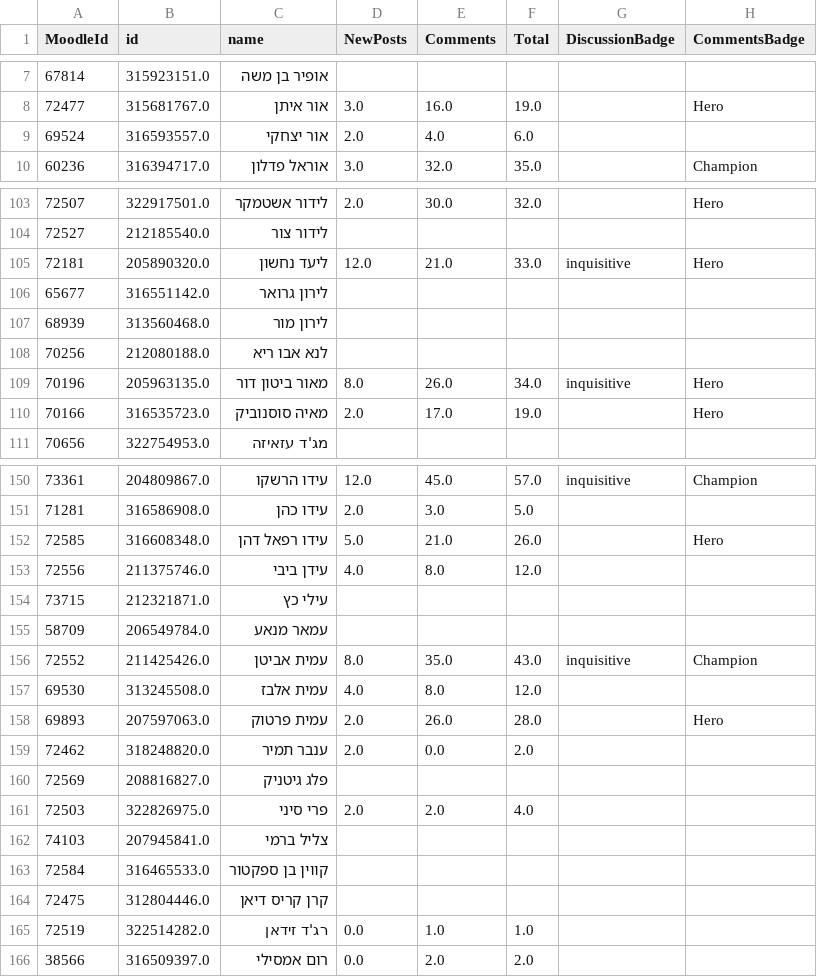
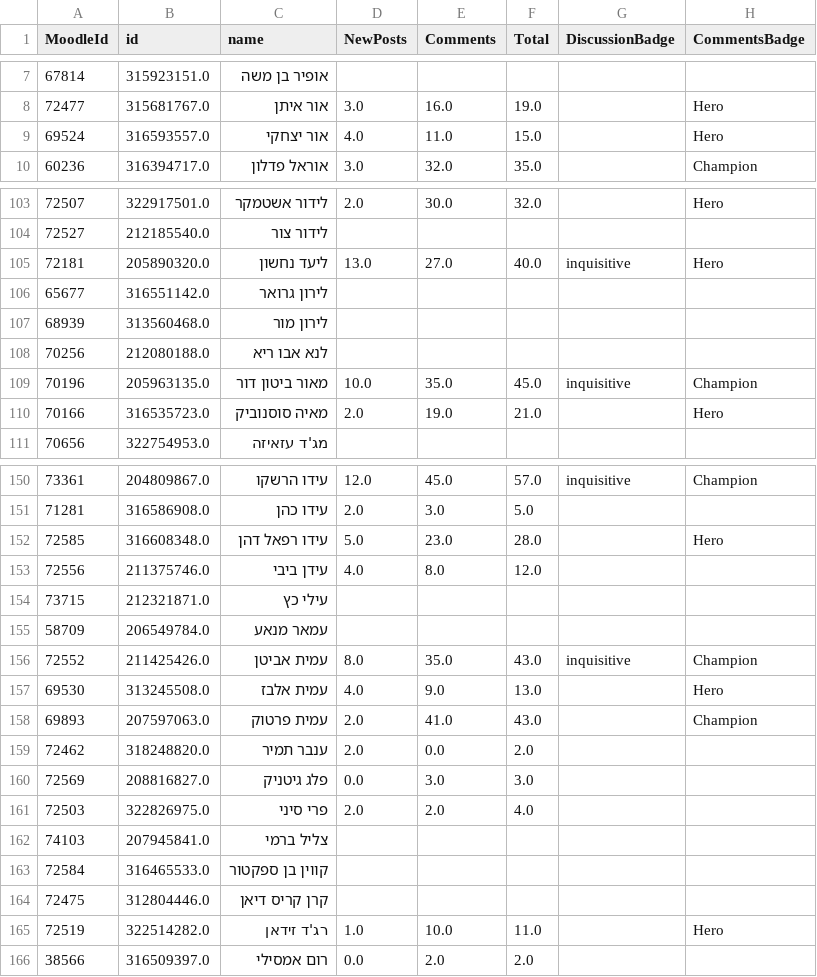
Before and after one commit to AmirBialer/Badges, a CSV file: data/allStudentsStatus.csv, drawn as a sheet; only a part is shown, gaps mark what is left out; the diff covers the shown part only.

Commit message:
now have most viewed posts link

```diff
--- a/data/allStudentsStatus.csv
+++ b/data/allStudentsStatus.csv
@@ -8,3 +8,3 @@
 72477,315681767.0,אור איתן,3.0,16.0,19.0,,Hero
-69524,316593557.0,אור יצחקי,2.0,4.0,6.0,,
+69524,316593557.0,אור יצחקי,4.0,11.0,15.0,,Hero
 60236,316394717.0,אוראל פדלון,3.0,32.0,35.0,,Champion
@@ -104,3 +104,3 @@
 72527,212185540.0,לידור צור,,,,,
-72181,205890320.0,ליעד נחשון,12.0,21.0,33.0,inquisitive,Hero
+72181,205890320.0,ליעד נחשון,13.0,27.0,40.0,inquisitive,Hero
 65677,316551142.0,לירון גרואר,,,,,
@@ -108,4 +108,4 @@
 70256,212080188.0,לנא אבו ריא,,,,,
-70196,205963135.0,מאור ביטון דור,8.0,26.0,34.0,inquisitive,Hero
-70166,316535723.0,מאיה סוסנוביק,2.0,17.0,19.0,,Hero
+70196,205963135.0,מאור ביטון דור,10.0,35.0,45.0,inquisitive,Champion
+70166,316535723.0,מאיה סוסנוביק,2.0,19.0,21.0,,Hero
 70656,322754953.0,מג'ד עזאיזה,,,,,
@@ -151,3 +151,3 @@
 71281,316586908.0,עידו כהן,2.0,3.0,5.0,,
-72585,316608348.0,עידו רפאל דהן,5.0,21.0,26.0,,Hero
+72585,316608348.0,עידו רפאל דהן,5.0,23.0,28.0,,Hero
 72556,211375746.0,עידן ביבי,4.0,8.0,12.0,,
@@ -156,6 +156,6 @@
 72552,211425426.0,עמית אביטן,8.0,35.0,43.0,inquisitive,Champion
-69530,313245508.0,עמית אלבז,4.0,8.0,12.0,,
-69893,207597063.0,עמית פרטוק,2.0,26.0,28.0,,Hero
+69530,313245508.0,עמית אלבז,4.0,9.0,13.0,,Hero
+69893,207597063.0,עמית פרטוק,2.0,41.0,43.0,,Champion
 72462,318248820.0,ענבר תמיר,2.0,0.0,2.0,,
-72569,208816827.0,פלג גיטניק,,,,,
+72569,208816827.0,פלג גיטניק,0.0,3.0,3.0,,
 72503,322826975.0,פרי סיני,2.0,2.0,4.0,,
@@ -164,3 +164,3 @@
 72475,312804446.0,קרן קריס דיאן,,,,,
-72519,322514282.0,רג'ד זידאן,0.0,1.0,1.0,,
+72519,322514282.0,רג'ד זידאן,1.0,10.0,11.0,,Hero
 38566,316509397.0,רום אמסילי,0.0,2.0,2.0,,
```
Also changed, not shown: 67 edited cells elsewhere in this file, data/ChosenStudentsStatusNEW.csv, data/ViewsOfBadgeGroupNEW.csv, 28 other files.
